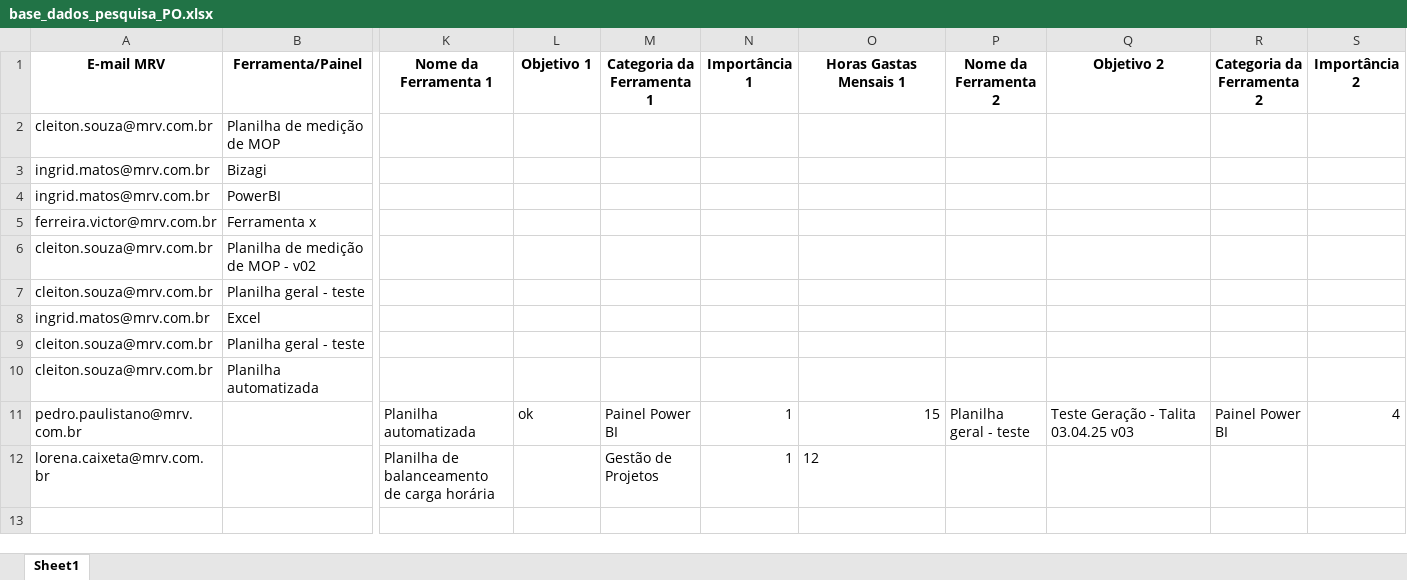
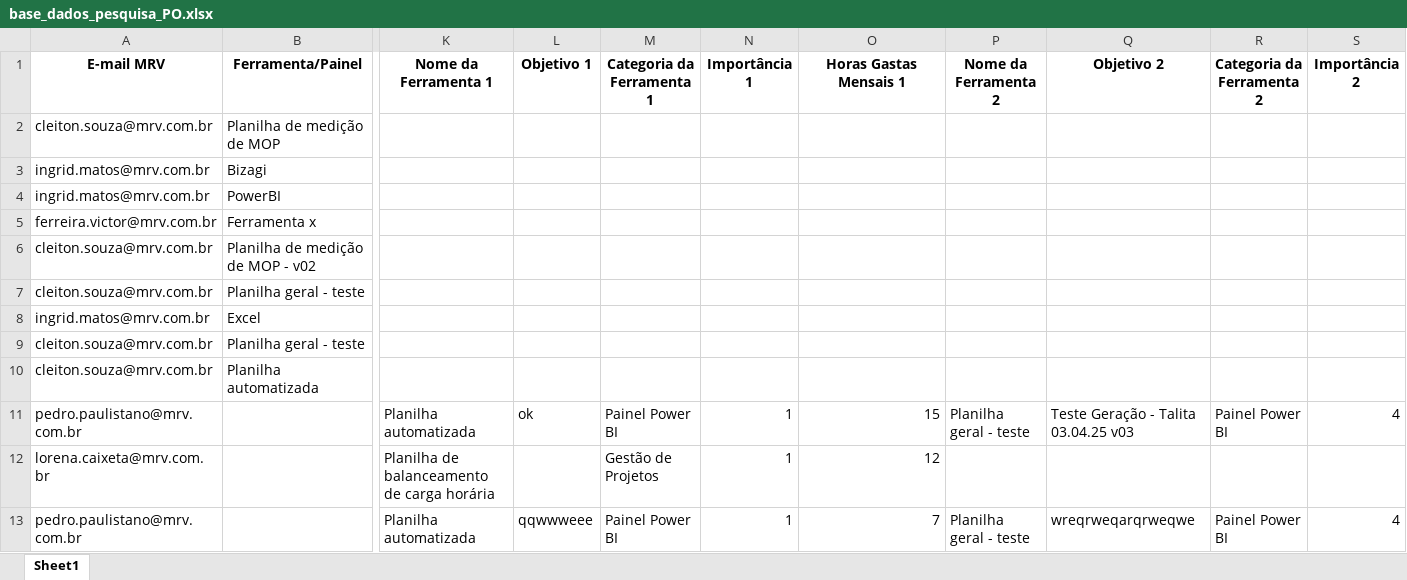
Before and after one commit to cleitonsouzamrv/pesquisa_PO, an Excel workbook: base_dados_pesquisa_PO.xlsx, sheet Sheet1, drawn as a sheet; only a part is shown, gaps mark what is left out; values as stored, in another font and other column widths than the file's, no borders; rows hold the shown columns only; the diff names each change by its address in the sheet, - before the commit and + after, or states it on an @@ line.

Commit message:
Atualizando base de dados da pesquisa via Streamlit

```diff
--- a/base_dados_pesquisa_PO.xlsx (sheet Sheet1)
+++ b/base_dados_pesquisa_PO.xlsx (sheet Sheet1)
-O12 alignment: left
+O12 alignment: right
+row 13: pedro.paulistano@mrv.com.br |  | Planilha automatizada | qqwwweee | Painel Power BI | 1 | 7 | Planilha geral - teste | wreqrweqarqrweqwe | Painel Power BI | 4
```
